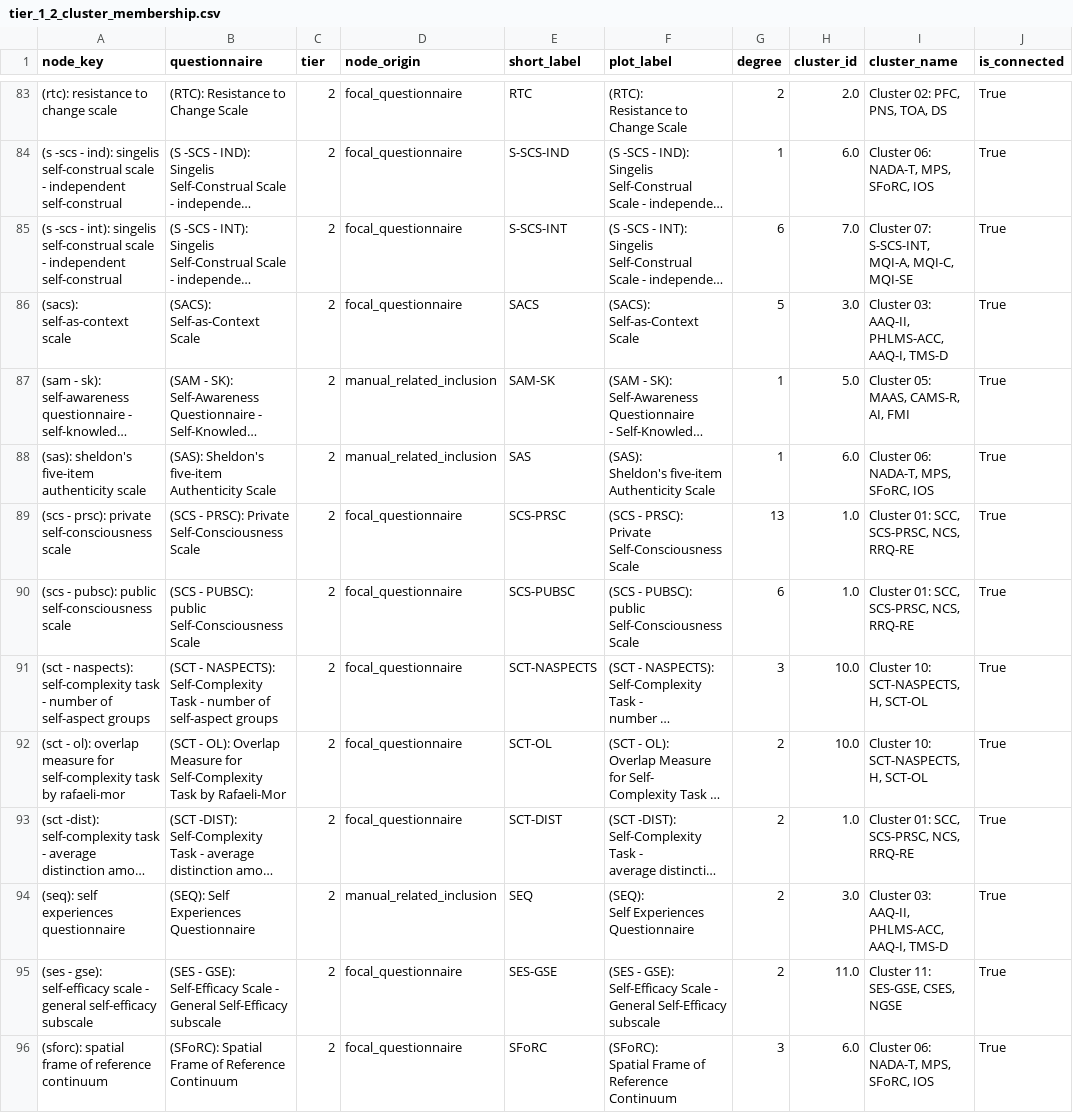
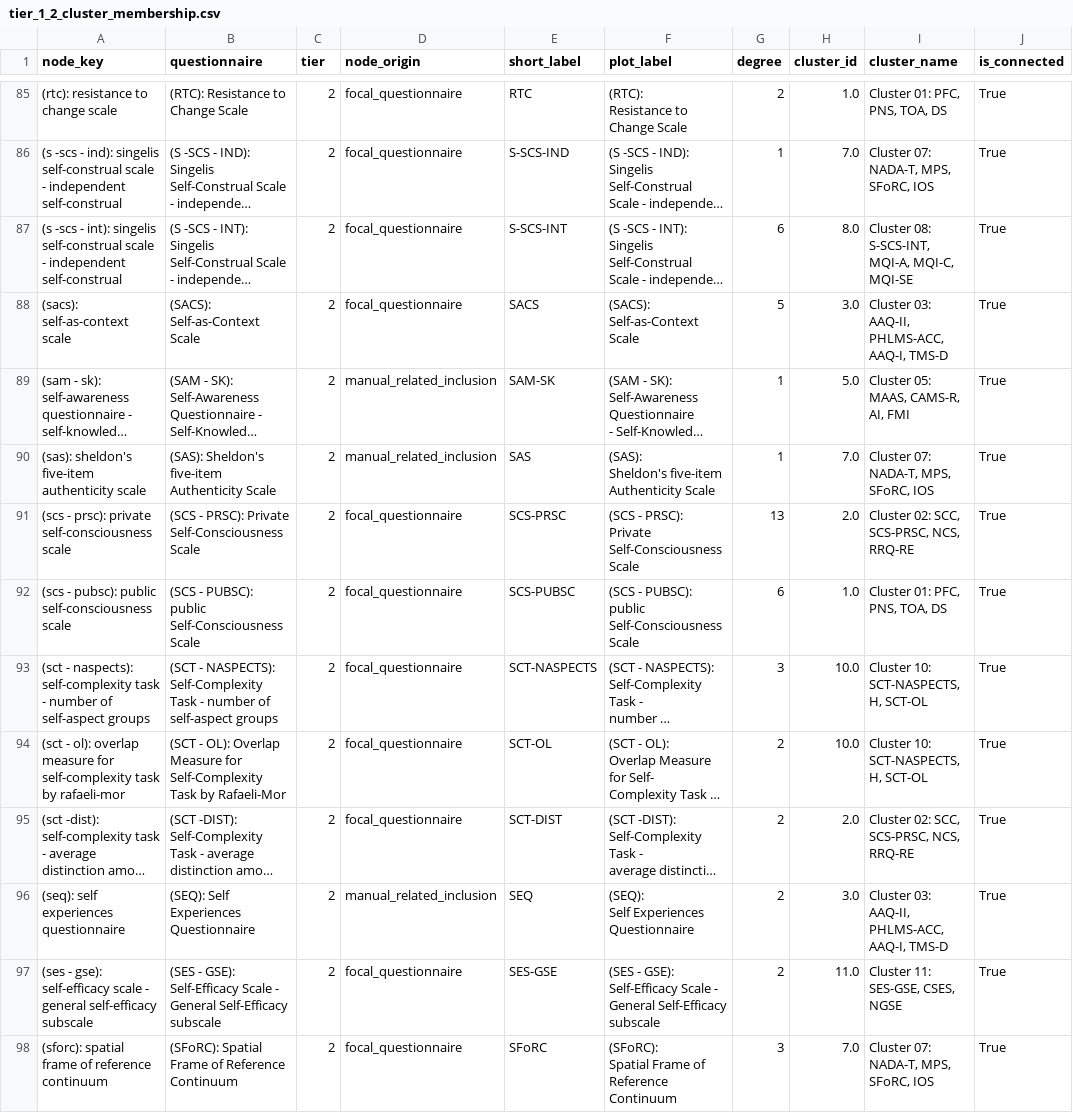
Before and after one commit to Dotans-psy/questionnaire-mapping-network-analysis, a CSV file: outputs/tables/tier_1_2_cluster_membership.csv, drawn as a sheet; only a part is shown, gaps mark what is left out; long unchanged cells end in …; addresses are those after the commit; the diff covers the shown part only; the diff names each change by its address in the sheet, - before the commit and + after, or states it on an @@ line.

```diff
--- a/outputs/tables/tier_1_2_cluster_membership.csv
+++ b/outputs/tables/tier_1_2_cluster_membership.csv
-H85 (cluster_id): 2.0
+H85 (cluster_id): 1.0
-I85 (cluster_name): Cluster 02: PFC, PNS, TOA, DS
+I85 (cluster_name): Cluster 01: PFC, PNS, TOA, DS
-H86 (cluster_id): 6.0
+H86 (cluster_id): 7.0
-I86 (cluster_name): Cluster 06: NADA-T, MPS, SFoRC, IOS
+I86 (cluster_name): Cluster 07: NADA-T, MPS, SFoRC, IOS
-H87 (cluster_id): 7.0
+H87 (cluster_id): 8.0
-I87 (cluster_name): Cluster 07: S-SCS-INT, MQI-A, MQI-C, MQI-SE
+I87 (cluster_name): Cluster 08: S-SCS-INT, MQI-A, MQI-C, MQI-SE
-H90 (cluster_id): 6.0
+H90 (cluster_id): 7.0
-I90 (cluster_name): Cluster 06: NADA-T, MPS, SFoRC, IOS
+I90 (cluster_name): Cluster 07: NADA-T, MPS, SFoRC, IOS
-H91 (cluster_id): 1.0
+H91 (cluster_id): 2.0
-I91 (cluster_name): Cluster 01: SCC, SCS-PRSC, NCS, RRQ-RE
+I91 (cluster_name): Cluster 02: SCC, SCS-PRSC, NCS, RRQ-RE
-I92 (cluster_name): Cluster 01: SCC, SCS-PRSC, NCS, RRQ-RE
+I92 (cluster_name): Cluster 01: PFC, PNS, TOA, DS
-H95 (cluster_id): 1.0
+H95 (cluster_id): 2.0
-I95 (cluster_name): Cluster 01: SCC, SCS-PRSC, NCS, RRQ-RE
+I95 (cluster_name): Cluster 02: SCC, SCS-PRSC, NCS, RRQ-RE
-H98 (cluster_id): 6.0
+H98 (cluster_id): 7.0
-I98 (cluster_name): Cluster 06: NADA-T, MPS, SFoRC, IOS
+I98 (cluster_name): Cluster 07: NADA-T, MPS, SFoRC, IOS
```
Also changed, not shown: 2 added rows and 120 edited cells elsewhere in this file, outputs/tables/tier_1_2_cleaned_network_edges.csv, outputs/tables/tier_1_2_duplicate_pair_edges_QA.csv, 54 other files.
